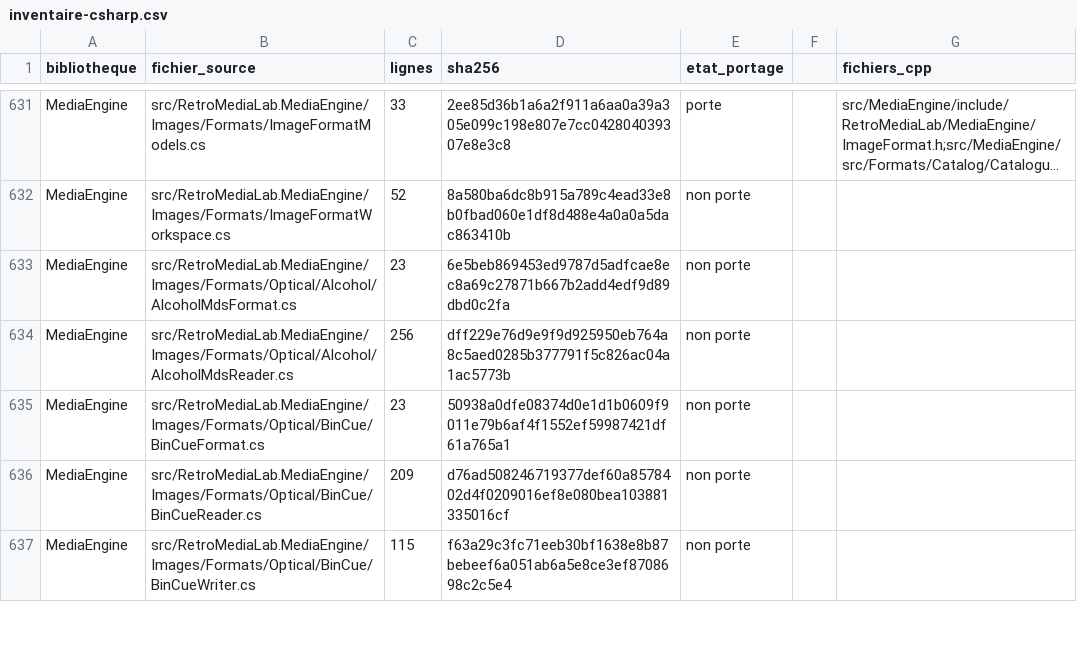
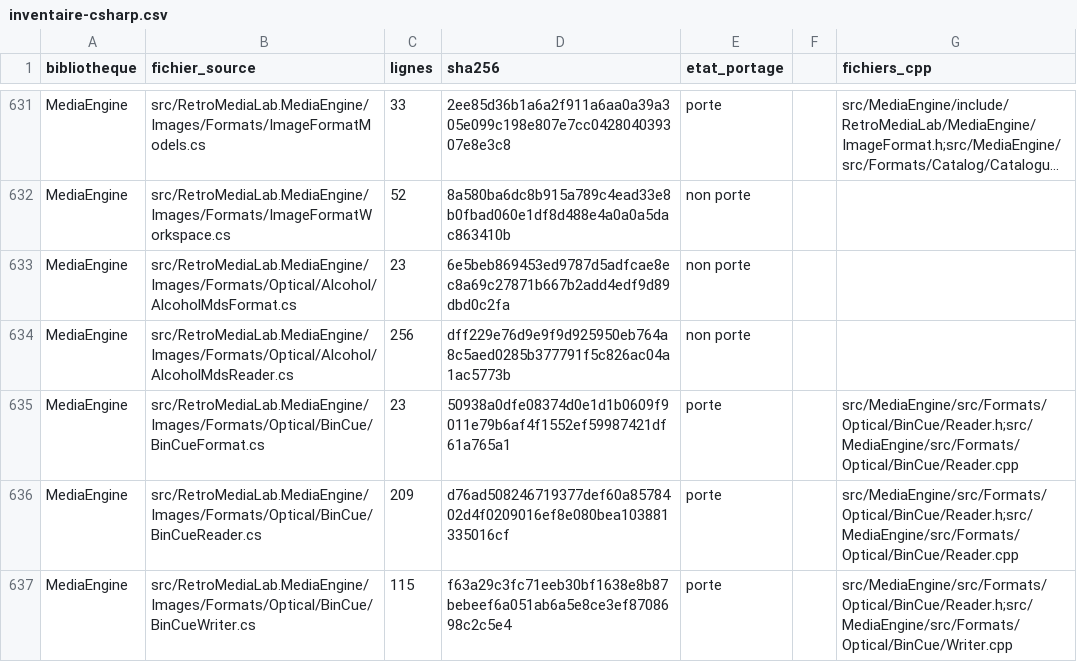
Before and after one commit to overthetop78/Retro-Media-Lab_CPP, a CSV file: docs/references/retro-media-lab/media/inventaire-csharp.csv, drawn as a sheet; only a part is shown, gaps mark what is left out; long unchanged cells end in …; the diff covers the shown part only.

Commit message:
Porte BIN CUE et les sources PCM Vorbis avec nettoyage et publication atomique

```diff
--- a/docs/references/retro-media-lab/media/inventaire-csharp.csv
+++ b/docs/references/retro-media-lab/media/inventaire-csharp.csv
@@ -634,4 +634,4 @@ MediaEngine,src/RetroMediaLab.MediaEngine/Images/Formats/Optical/Alcohol/Alcohol
 MediaEngine,src/RetroMediaLab.MediaEngine/Images/Formats/Optical/Alcohol/AlcoholMdsReader.cs,256,dff229e76d9e9f9d925950eb764a8c5aed0285b377791f5c826ac04a1ac5773b,non porte,,
-MediaEngine,src/RetroMediaLab.MediaEngine/Images/Formats/Optical/BinCue/BinCueFormat.cs,23,50938a0dfe08374d0e1d1b0609f9011e79b6af4f1552ef59987421df61a765a1,non porte,,
-MediaEngine,src/RetroMediaLab.MediaEngine/Images/Formats/Optical/BinCue/BinCueReader.cs,209,d76ad508246719377def60a8578402d4f0209016ef8e080bea103881335016cf,non porte,,
-MediaEngine,src/RetroMediaLab.MediaEngine/Images/Formats/Optical/BinCue/BinCueWriter.cs,115,f63a29c3fc71eeb30bf1638e8b87bebeef6a051ab6a5e8ce3ef8708698c2c5e4,non porte,,
+MediaEngine,src/RetroMediaLab.MediaEngine/Images/Formats/Optical/BinCue/BinCueFormat.cs,23,50938a0dfe08374d0e1d1b0609f9011e79b6af4f1552ef59987421df61a765a1,porte,,src/MediaEngine/src/Formats/Optical/BinCue/Reader.h;src/MediaEngine/src/Formats/Optical/BinCue/Reader.cpp
+MediaEngine,src/RetroMediaLab.MediaEngine/Images/Formats/Optical/BinCue/BinCueReader.cs,209,d76ad508246719377def60a8578402d4f0209016ef8e080bea103881335016cf,porte,,src/MediaEngine/src/Formats/Optical/BinCue/Reader.h;src/MediaEngine/src/Formats/Optical/BinCue/Reader.cpp
+MediaEngine,src/RetroMediaLab.MediaEngine/Images/Formats/Optical/BinCue/BinCueWriter.cs,115,f63a29c3fc71eeb30bf1638e8b87bebeef6a051ab6a5e8ce3ef8708698c2c5e4,porte,,src/MediaEngine/src/Formats/Optical/BinCue/Reader.h;src/MediaEngine/src/Formats/Optical/BinCue/Writer.cpp
```
Also changed, not shown: 48 edited cells elsewhere in this file, 50 other files.
